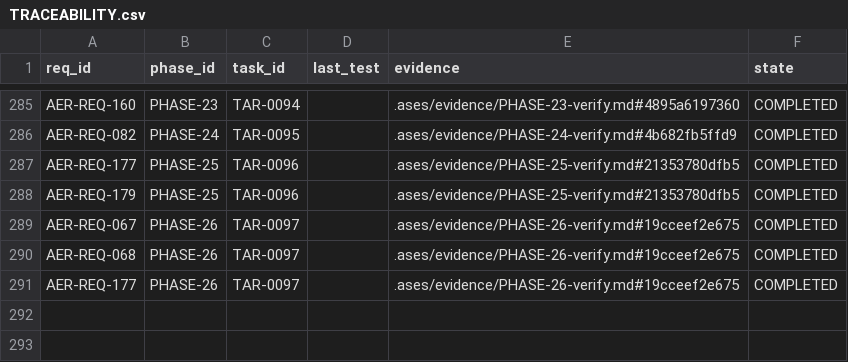
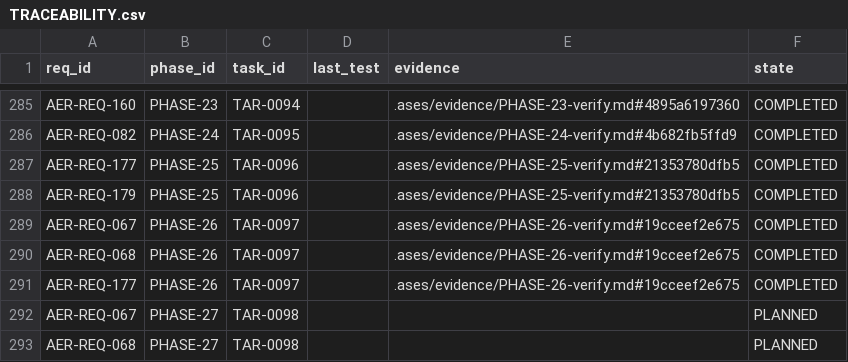
Before and after one commit to eureka42-ai/ases-cli, a CSV file: .ases/TRACEABILITY.csv, drawn as a sheet; only a part is shown, gaps mark what is left out.

```diff
--- a/.ases/TRACEABILITY.csv
+++ b/.ases/TRACEABILITY.csv
@@ -291 +291,3 @@ req_id,phase_id,task_id,last_test,evidence,state
 "AER-REQ-177","PHASE-26","TAR-0097","",".ases/evidence/PHASE-26-verify.md#19cceef2e675","COMPLETED"
+"AER-REQ-067","PHASE-27","TAR-0098","","","PLANNED"
+"AER-REQ-068","PHASE-27","TAR-0098","","","PLANNED"
```
Also changed, not shown: 28 other files.
